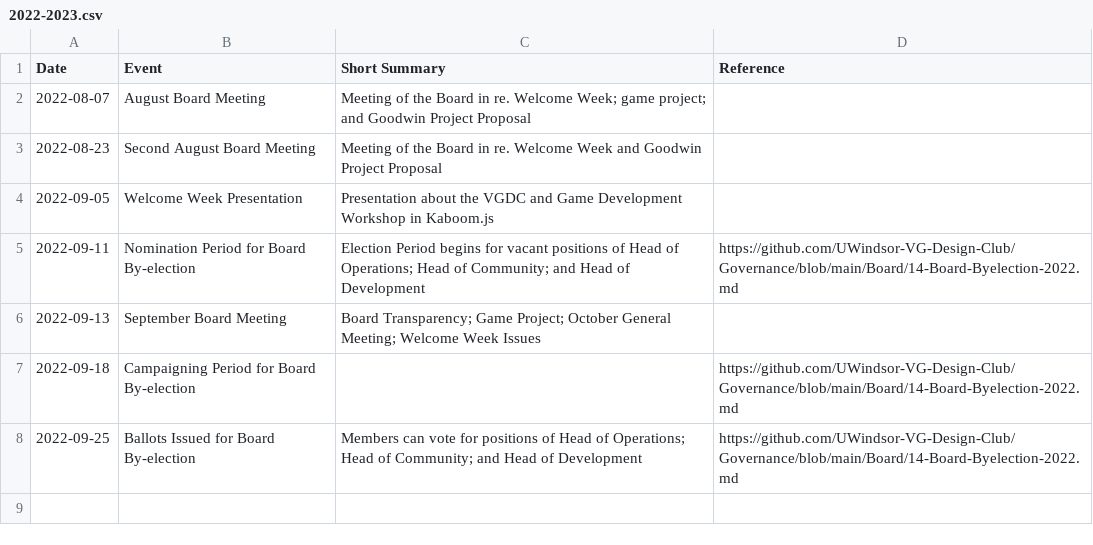
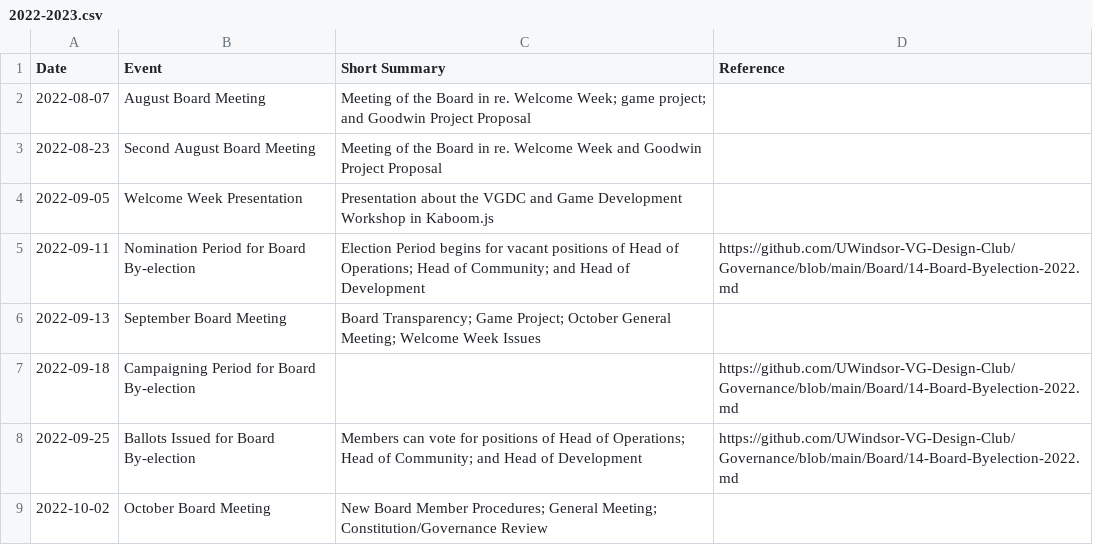
Before and after one commit to UWindsor-VG-Design-Club/Board-Schedule, a CSV file: Machine-Schedule/2022-2023.csv, drawn as a sheet.

Commit message:
Add 2022-10-02 Board Meeting

```diff
--- a/Machine-Schedule/2022-2023.csv
+++ b/Machine-Schedule/2022-2023.csv
@@ -8 +8,2 @@ Date,Event,Short Summary,Reference
 2022-09-25,Ballots Issued for Board By-election, Members can vote for positions of Head of Operations; Head of Community; and Head of Development, https://github.com/UWindsor-VG-Design-Club/Governance/blob/main/Board/14-Board-Byelection-2022.md
+2022-10-02,October Board Meeting, New Board Member Procedures; General Meeting; Constitution/Governance Review,
```
